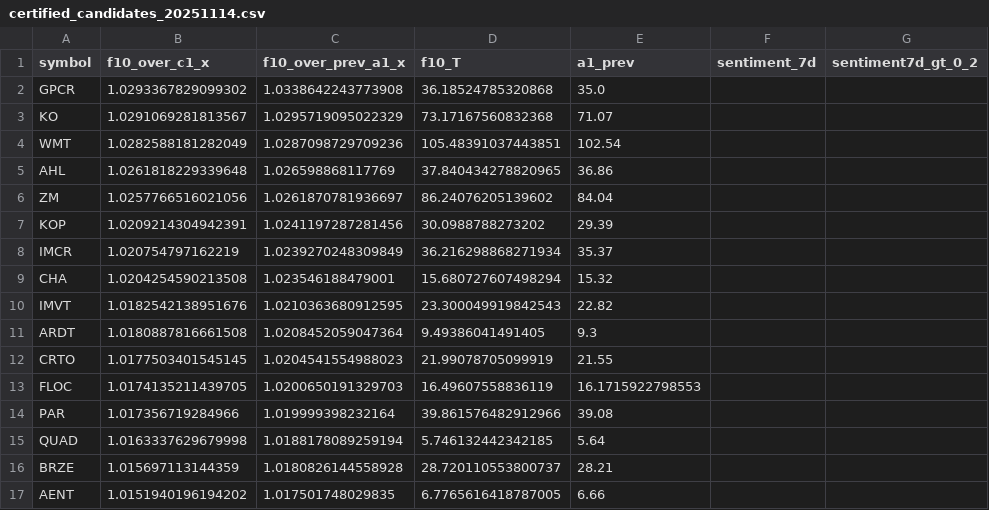
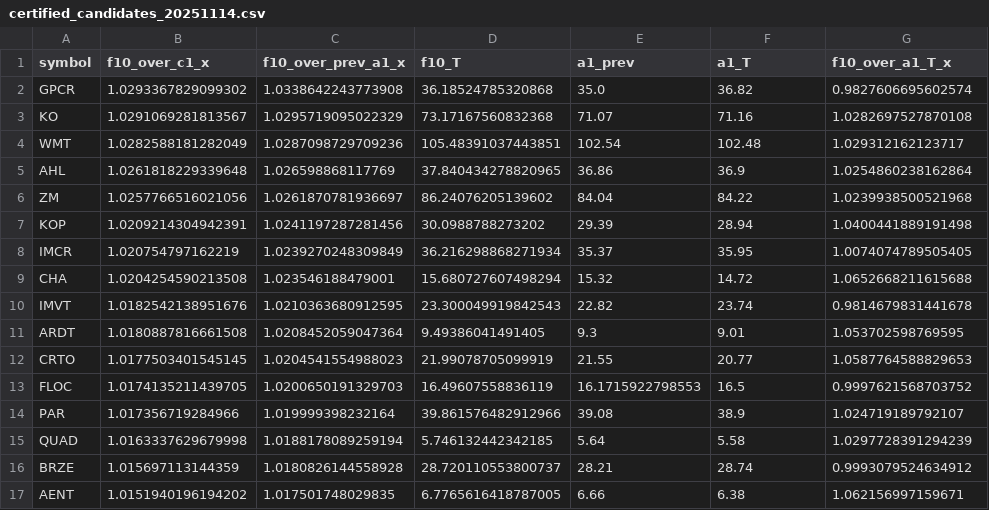
Before and after one commit to TheEMeraldNetwork/Daily_LSTM, a CSV file: App/data/certified_candidates_20251114.csv, drawn as a sheet; only a part is shown; the diff covers the shown part only.

Commit message:
certified: restore A1_T + add Tigro Sent7d and flag for 2025-11-14

```diff
--- a/App/data/certified_candidates_20251114.csv
+++ b/App/data/certified_candidates_20251114.csv
@@ -1,17 +1,17 @@
-symbol,f10_over_c1_x,f10_over_prev_a1_x,f10_T,a1_prev,sentiment_7d,sentiment7d_gt_0_2
-GPCR,1.0293367829099302,1.0338642243773908,36.18524785320868,35.0,,
-KO,1.0291069281813567,1.0295719095022329,73.17167560832368,71.07,,
-WMT,1.0282588181282049,1.0287098729709236,105.48391037443851,102.54,,
-AHL,1.0261818229339648,1.026598868117769,37.840434278820965,36.86,,
-ZM,1.0257766516021056,1.0261870781936697,86.24076205139602,84.04,,
-KOP,1.0209214304942391,1.0241197287281456,30.0988788273202,29.39,,
-IMCR,1.020754797162219,1.0239270248309849,36.216298868271934,35.37,,
-CHA,1.0204254590213508,1.023546188479001,15.680727607498294,15.32,,
-IMVT,1.0182542138951676,1.0210363680912595,23.300049919842543,22.82,,
-ARDT,1.0180887816661508,1.0208452059047364,9.49386041491405,9.3,,
-CRTO,1.0177503401545145,1.0204541554988023,21.99078705099919,21.55,,
-FLOC,1.0174135211439705,1.0200650191329703,16.49607558836119,16.1715922798553,,
-PAR,1.017356719284966,1.019999398232164,39.861576482912966,39.08,,
-QUAD,1.0163337629679998,1.0188178089259194,5.746132442342185,5.64,,
-BRZE,1.015697113144359,1.0180826144558928,28.720110553800737,28.21,,
-AENT,1.0151940196194202,1.017501748029835,6.7765616418787005,6.66,,
+symbol,f10_over_c1_x,f10_over_prev_a1_x,f10_T,a1_prev,a1_T,f10_over_a1_T_x
+GPCR,1.0293367829099302,1.0338642243773908,36.18524785320868,35.0,36.82,0.9827606695602574
+KO,1.0291069281813567,1.0295719095022329,73.17167560832368,71.07,71.16,1.0282697527870108
+WMT,1.0282588181282049,1.0287098729709236,105.48391037443851,102.54,102.48,1.029312162123717
+AHL,1.0261818229339648,1.026598868117769,37.840434278820965,36.86,36.9,1.0254860238162864
+ZM,1.0257766516021056,1.0261870781936697,86.24076205139602,84.04,84.22,1.0239938500521968
+KOP,1.0209214304942391,1.0241197287281456,30.0988788273202,29.39,28.94,1.0400441889191498
+IMCR,1.020754797162219,1.0239270248309849,36.216298868271934,35.37,35.95,1.0074074789505405
+CHA,1.0204254590213508,1.023546188479001,15.680727607498294,15.32,14.72,1.0652668211615688
+IMVT,1.0182542138951676,1.0210363680912595,23.300049919842543,22.82,23.74,0.9814679831441678
+ARDT,1.0180887816661508,1.0208452059047364,9.49386041491405,9.3,9.01,1.053702598769595
+CRTO,1.0177503401545145,1.0204541554988023,21.99078705099919,21.55,20.77,1.0587764588829653
+FLOC,1.0174135211439705,1.0200650191329703,16.49607558836119,16.1715922798553,16.5,0.9997621568703752
+PAR,1.017356719284966,1.019999398232164,39.861576482912966,39.08,38.9,1.024719189792107
+QUAD,1.0163337629679998,1.0188178089259194,5.746132442342185,5.64,5.58,1.0297728391294239
+BRZE,1.015697113144359,1.0180826144558928,28.720110553800737,28.21,28.74,0.9993079524634912
+AENT,1.0151940196194202,1.017501748029835,6.7765616418787005,6.66,6.38,1.062156997159671
```
Also changed, not shown: 136 edited cells elsewhere in this file.
